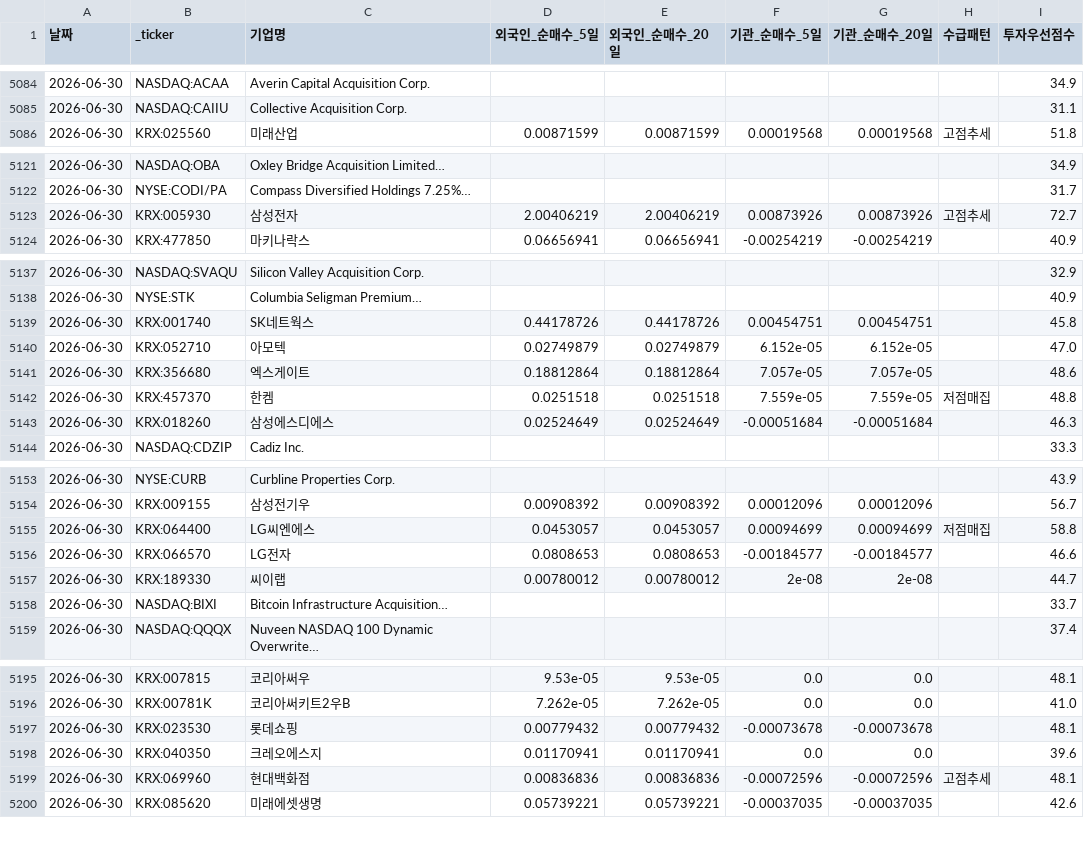
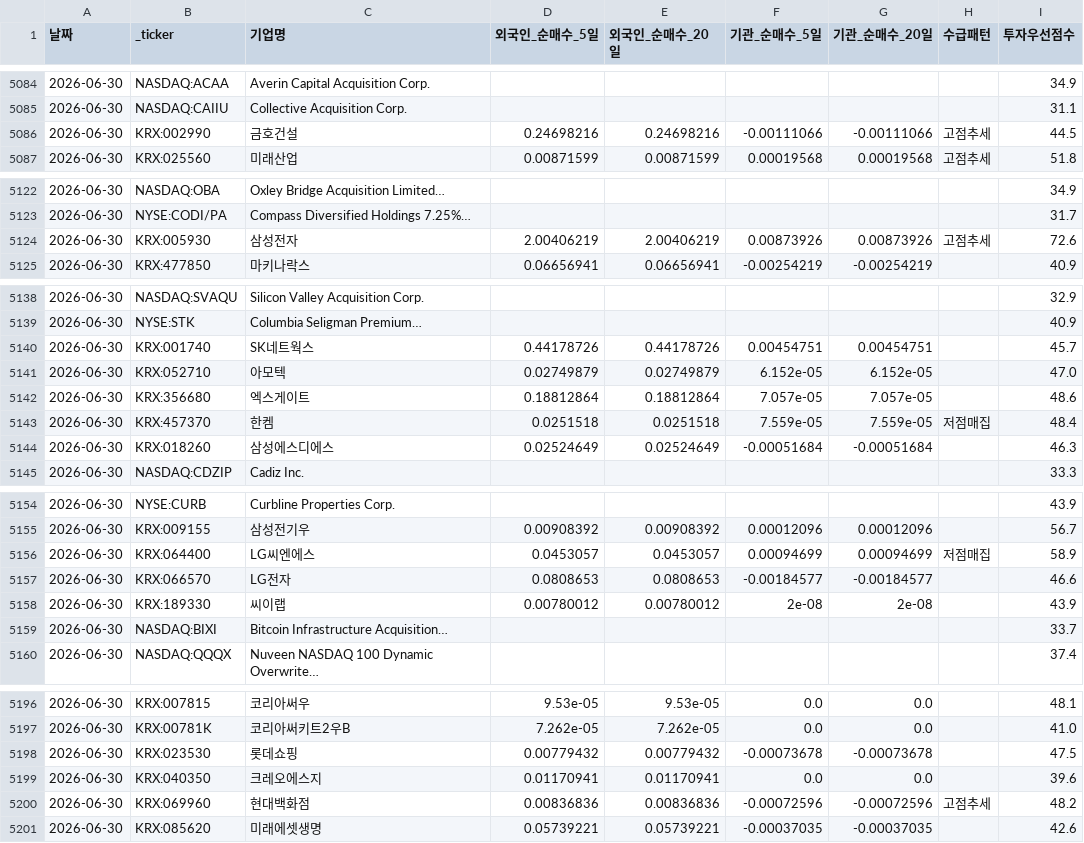
Before and after one commit to dicacros-gif/claude, a CSV file: data/flow_history.csv, drawn as a sheet; only a part is shown, gaps mark what is left out; the diff covers the shown part only.

```diff
--- a/data/flow_history.csv
+++ b/data/flow_history.csv
@@ -5085,2 +5085,3 @@
 2026-06-30,NASDAQ:CAIIU,Collective Acquisition Corp.,,,,,,31.1
+2026-06-30,KRX:002990,금호건설,0.24698216,0.24698216,-0.00111066,-0.00111066,고점추세,44.5
 2026-06-30,KRX:025560,미래산업,0.00871599,0.00871599,0.00019568,0.00019568,고점추세,51.8
@@ -5122,3 +5123,3 @@
 2026-06-30,NYSE:CODI/PA,Compass Diversified Holdings 7.25%…,,,,,,31.7
-2026-06-30,KRX:005930,삼성전자,2.00406219,2.00406219,0.00873926,0.00873926,고점추세,72.7
+2026-06-30,KRX:005930,삼성전자,2.00406219,2.00406219,0.00873926,0.00873926,고점추세,72.6
 2026-06-30,KRX:477850,마키나락스,0.06656941,0.06656941,-0.00254219,-0.00254219,,40.9
@@ -5138,6 +5139,6 @@
 2026-06-30,NYSE:STK,Columbia Seligman Premium…,,,,,,40.9
-2026-06-30,KRX:001740,SK네트웍스,0.44178726,0.44178726,0.00454751,0.00454751,,45.8
+2026-06-30,KRX:001740,SK네트웍스,0.44178726,0.44178726,0.00454751,0.00454751,,45.7
 2026-06-30,KRX:052710,아모텍,0.02749879,0.02749879,6.152e-05,6.152e-05,,47.0
 2026-06-30,KRX:356680,엑스게이트,0.18812864,0.18812864,7.057e-05,7.057e-05,,48.6
-2026-06-30,KRX:457370,한켐,0.0251518,0.0251518,7.559e-05,7.559e-05,저점매집,48.8
+2026-06-30,KRX:457370,한켐,0.0251518,0.0251518,7.559e-05,7.559e-05,저점매집,48.4
 2026-06-30,KRX:018260,삼성에스디에스,0.02524649,0.02524649,-0.00051684,-0.00051684,,46.3
@@ -5154,5 +5155,5 @@
 2026-06-30,KRX:009155,삼성전기우,0.00908392,0.00908392,0.00012096,0.00012096,,56.7
-2026-06-30,KRX:064400,LG씨엔에스,0.0453057,0.0453057,0.00094699,0.00094699,저점매집,58.8
+2026-06-30,KRX:064400,LG씨엔에스,0.0453057,0.0453057,0.00094699,0.00094699,저점매집,58.9
 2026-06-30,KRX:066570,LG전자,0.0808653,0.0808653,-0.00184577,-0.00184577,,46.6
-2026-06-30,KRX:189330,씨이랩,0.00780012,0.00780012,2e-08,2e-08,,44.7
+2026-06-30,KRX:189330,씨이랩,0.00780012,0.00780012,2e-08,2e-08,,43.9
 2026-06-30,NASDAQ:BIXI,Bitcoin Infrastructure Acquisition…,,,,,,33.7
@@ -5196,5 +5197,5 @@
 2026-06-30,KRX:00781K,코리아써키트2우B,7.262e-05,7.262e-05,0.0,0.0,,41.0
-2026-06-30,KRX:023530,롯데쇼핑,0.00779432,0.00779432,-0.00073678,-0.00073678,,48.1
+2026-06-30,KRX:023530,롯데쇼핑,0.00779432,0.00779432,-0.00073678,-0.00073678,,47.5
 2026-06-30,KRX:040350,크레오에스지,0.01170941,0.01170941,0.0,0.0,,39.6
-2026-06-30,KRX:069960,현대백화점,0.00836836,0.00836836,-0.00072596,-0.00072596,고점추세,48.1
+2026-06-30,KRX:069960,현대백화점,0.00836836,0.00836836,-0.00072596,-0.00072596,고점추세,48.2
 2026-06-30,KRX:085620,미래에셋생명,0.05739221,0.05739221,-0.00037035,-0.00037035,,42.6
```
Also changed, not shown: 2 edited cells elsewhere in this file, data/market_index_cache.csv, data/sector_perf_cache.csv, 4 other files.
